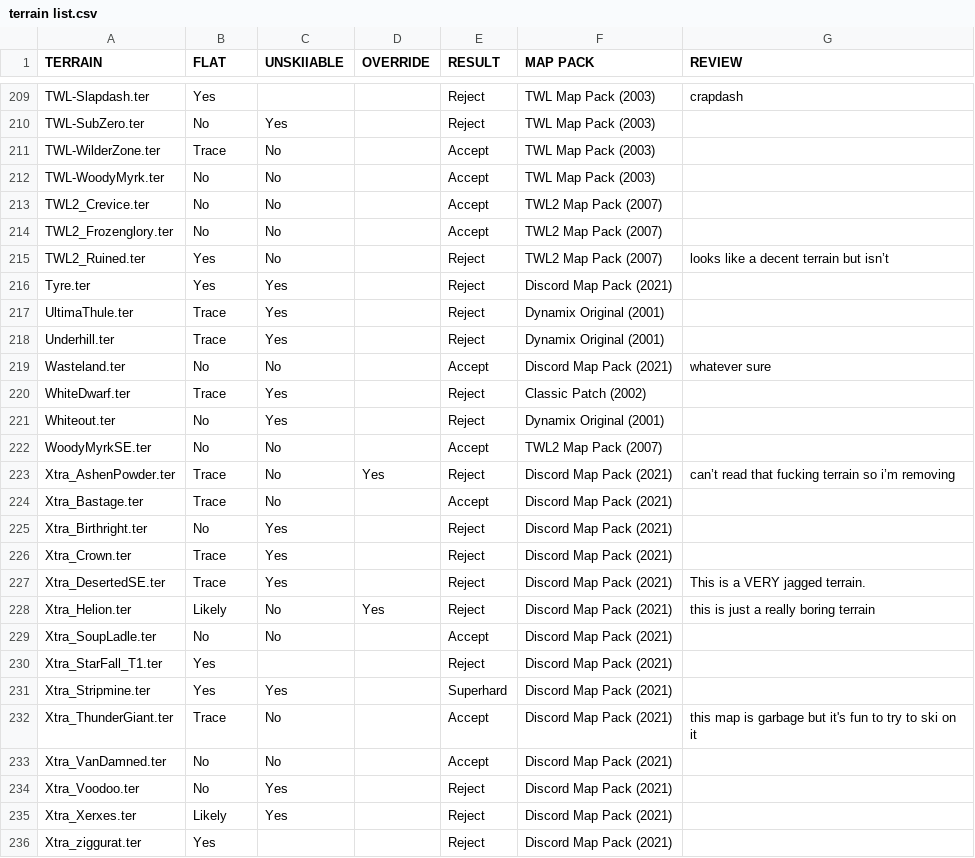
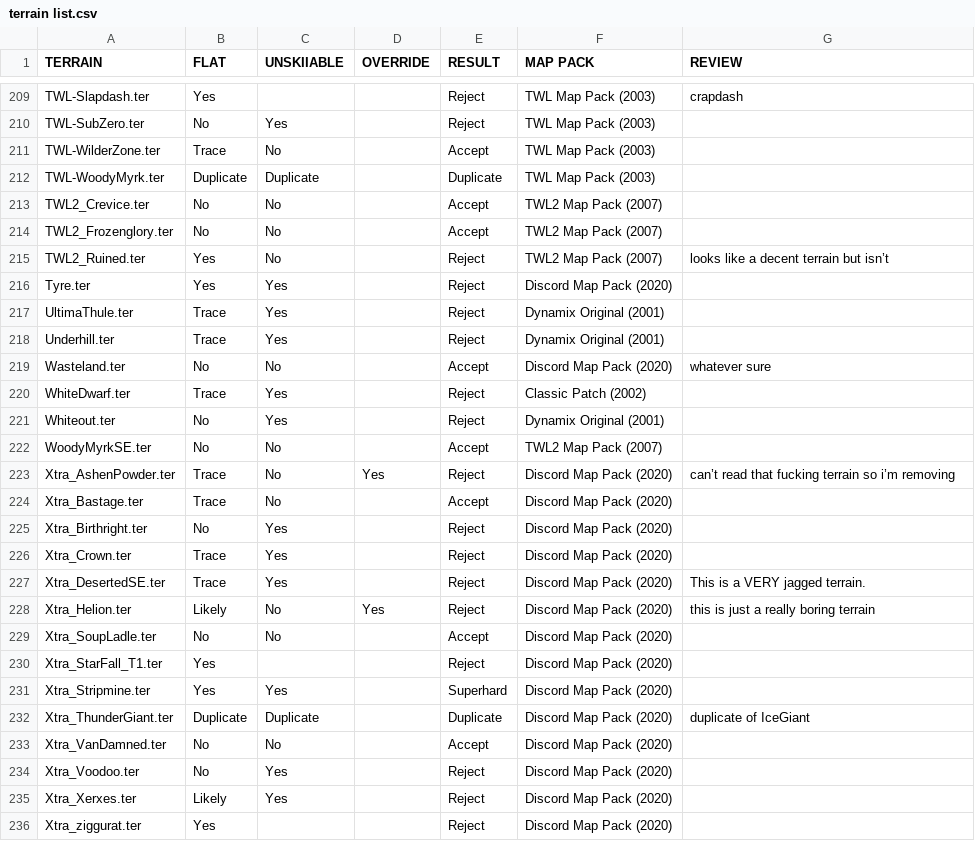
Before and after one commit to redshifter/tribes2works, a CSV file: skifree/other/terrain list.csv, drawn as a sheet; only a part is shown, gaps mark what is left out; the diff covers the shown part only.

Commit message:
removed duplicates

```diff
--- a/skifree/other/terrain list.csv
+++ b/skifree/other/terrain list.csv
@@ -211,3 +211,3 @@ TWL-SubZero.ter,No,Yes,,Reject,TWL Map Pack (2003),
 TWL-WilderZone.ter,Trace,No,,Accept,TWL Map Pack (2003),
-TWL-WoodyMyrk.ter,No,No,,Accept,TWL Map Pack (2003),
+TWL-WoodyMyrk.ter,Duplicate,Duplicate,,Duplicate,TWL Map Pack (2003),
 TWL2_Crevice.ter,No,No,,Accept,TWL2 Map Pack (2007),
@@ -215,6 +215,6 @@ TWL2_Frozenglory.ter,No,No,,Accept,TWL2 Map Pack (2007),
 TWL2_Ruined.ter,Yes,No,,Reject,TWL2 Map Pack (2007),looks like a decent terrain but isn’t
-Tyre.ter,Yes,Yes,,Reject,Discord Map Pack (2021),
+Tyre.ter,Yes,Yes,,Reject,Discord Map Pack (2020),
 UltimaThule.ter,Trace,Yes,,Reject,Dynamix Original (2001),
 Underhill.ter,Trace,Yes,,Reject,Dynamix Original (2001),
-Wasteland.ter,No,No,,Accept,Discord Map Pack (2021),whatever sure
+Wasteland.ter,No,No,,Accept,Discord Map Pack (2020),whatever sure
 WhiteDwarf.ter,Trace,Yes,,Reject,Classic Patch (2002),
@@ -222,15 +222,15 @@ Whiteout.ter,No,Yes,,Reject,Dynamix Original (2001),
 WoodyMyrkSE.ter,No,No,,Accept,TWL2 Map Pack (2007),
-Xtra_AshenPowder.ter,Trace,No,Yes,Reject,Discord Map Pack (2021),can’t read that fucking terrain so i’m removing
-Xtra_Bastage.ter,Trace,No,,Accept,Discord Map Pack (2021),
-Xtra_Birthright.ter,No,Yes,,Reject,Discord Map Pack (2021),
-Xtra_Crown.ter,Trace,Yes,,Reject,Discord Map Pack (2021),
-Xtra_DesertedSE.ter,Trace,Yes,,Reject,Discord Map Pack (2021),This is a VERY jagged terrain.
-Xtra_Helion.ter,Likely,No,Yes,Reject,Discord Map Pack (2021),this is just a really boring terrain
-Xtra_SoupLadle.ter,No,No,,Accept,Discord Map Pack (2021),
-Xtra_StarFall_T1.ter,Yes,,,Reject,Discord Map Pack (2021),
-Xtra_Stripmine.ter,Yes,Yes,,Superhard,Discord Map Pack (2021),
-Xtra_ThunderGiant.ter,Trace,No,,Accept,Discord Map Pack (2021),this map is garbage but it's fun to try to ski on it
-Xtra_VanDamned.ter,No,No,,Accept,Discord Map Pack (2021),
-Xtra_Voodoo.ter,No,Yes,,Reject,Discord Map Pack (2021),
-Xtra_Xerxes.ter,Likely,Yes,,Reject,Discord Map Pack (2021),
-Xtra_ziggurat.ter,Yes,,,Reject,Discord Map Pack (2021),
+Xtra_AshenPowder.ter,Trace,No,Yes,Reject,Discord Map Pack (2020),can’t read that fucking terrain so i’m removing
+Xtra_Bastage.ter,Trace,No,,Accept,Discord Map Pack (2020),
+Xtra_Birthright.ter,No,Yes,,Reject,Discord Map Pack (2020),
+Xtra_Crown.ter,Trace,Yes,,Reject,Discord Map Pack (2020),
+Xtra_DesertedSE.ter,Trace,Yes,,Reject,Discord Map Pack (2020),This is a VERY jagged terrain.
+Xtra_Helion.ter,Likely,No,Yes,Reject,Discord Map Pack (2020),this is just a really boring terrain
+Xtra_SoupLadle.ter,No,No,,Accept,Discord Map Pack (2020),
+Xtra_StarFall_T1.ter,Yes,,,Reject,Discord Map Pack (2020),
+Xtra_Stripmine.ter,Yes,Yes,,Superhard,Discord Map Pack (2020),
+Xtra_ThunderGiant.ter,Duplicate,Duplicate,,Duplicate,Discord Map Pack (2020),duplicate of IceGiant
+Xtra_VanDamned.ter,No,No,,Accept,Discord Map Pack (2020),
+Xtra_Voodoo.ter,No,Yes,,Reject,Discord Map Pack (2020),
+Xtra_Xerxes.ter,Likely,Yes,,Reject,Discord Map Pack (2020),
+Xtra_ziggurat.ter,Yes,,,Reject,Discord Map Pack (2020),
```
Also changed, not shown: 93 edited cells elsewhere in this file.
